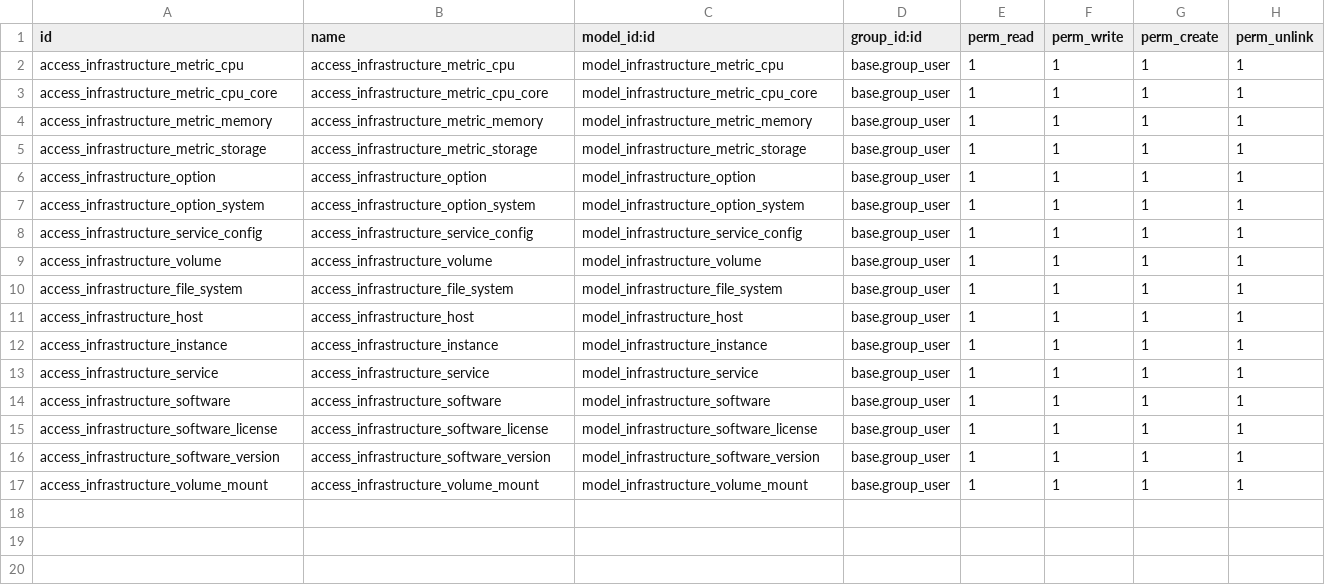
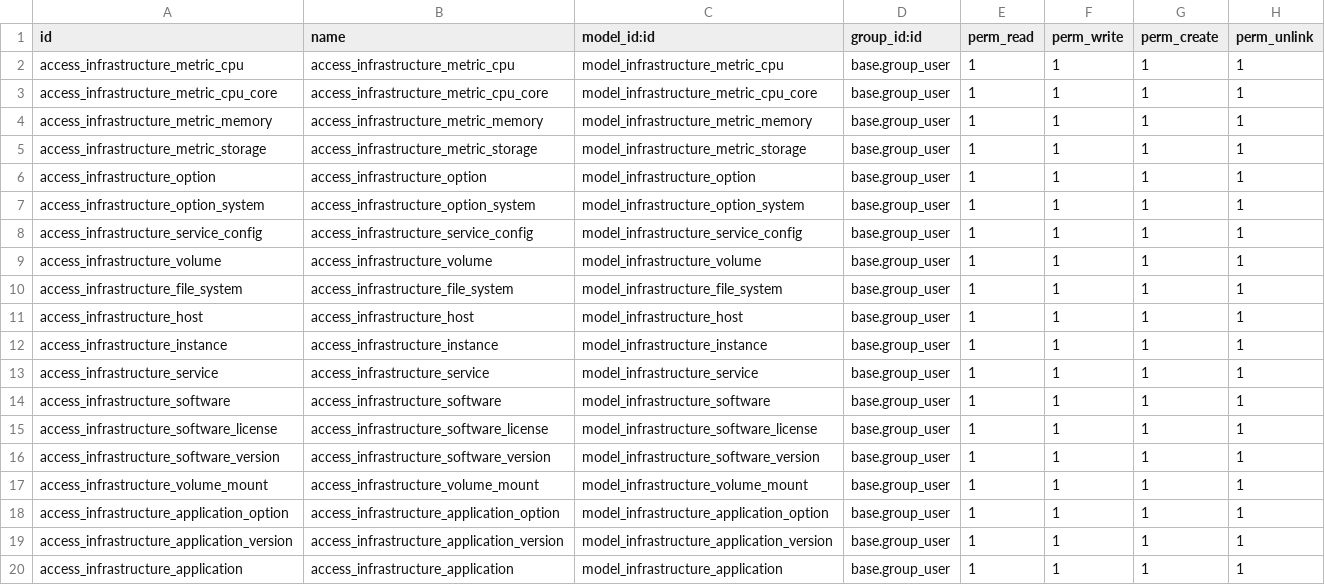
Before and after one commit to lasley/server-tools, a CSV file: infrastructure/security/ir.model.access.csv, drawn as a sheet.

```diff
--- a/infrastructure/security/ir.model.access.csv
+++ b/infrastructure/security/ir.model.access.csv
@@ -17 +17,4 @@ access_infrastructure_software_version,access_infrastructure_software_version,mo
 access_infrastructure_volume_mount,access_infrastructure_volume_mount,model_infrastructure_volume_mount,base.group_user,1,1,1,1
+access_infrastructure_application_option,access_infrastructure_application_option,model_infrastructure_application_option,base.group_user,1,1,1,1
+access_infrastructure_application_version,access_infrastructure_application_version,model_infrastructure_application_version,base.group_user,1,1,1,1
+access_infrastructure_application,access_infrastructure_application,model_infrastructure_application,base.group_user,1,1,1,1
```
Also changed, not shown: 20 other files.
